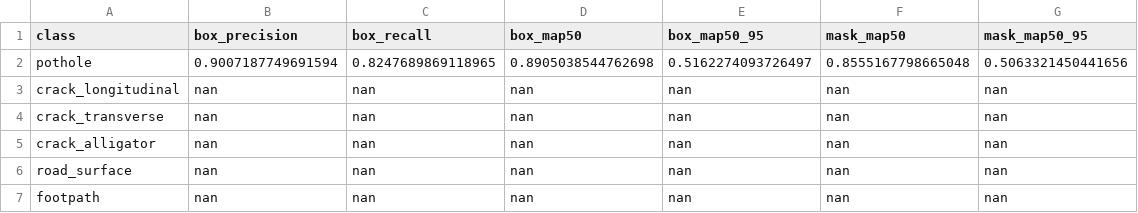
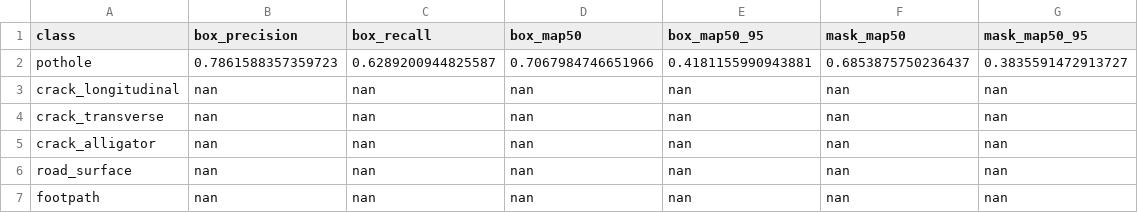
Before and after one commit to Rishikesh10925/PRISM, a CSV file: evaluation/detection_metrics_test.csv, drawn as a sheet.

```diff
--- a/evaluation/detection_metrics_test.csv
+++ b/evaluation/detection_metrics_test.csv
@@ -1,3 +1,3 @@
 class,box_precision,box_recall,box_map50,box_map50_95,mask_map50,mask_map50_95
-pothole,0.9007187749691594,0.8247689869118965,0.8905038544762698,0.5162274093726497,0.8555167798665048,0.5063321450441656
+pothole,0.7861588357359723,0.6289200944825587,0.7067984746651966,0.4181155990943881,0.6853875750236437,0.3835591472913727
 crack_longitudinal,nan,nan,nan,nan,nan,nan
```
Also changed, not shown: 2 other files.
